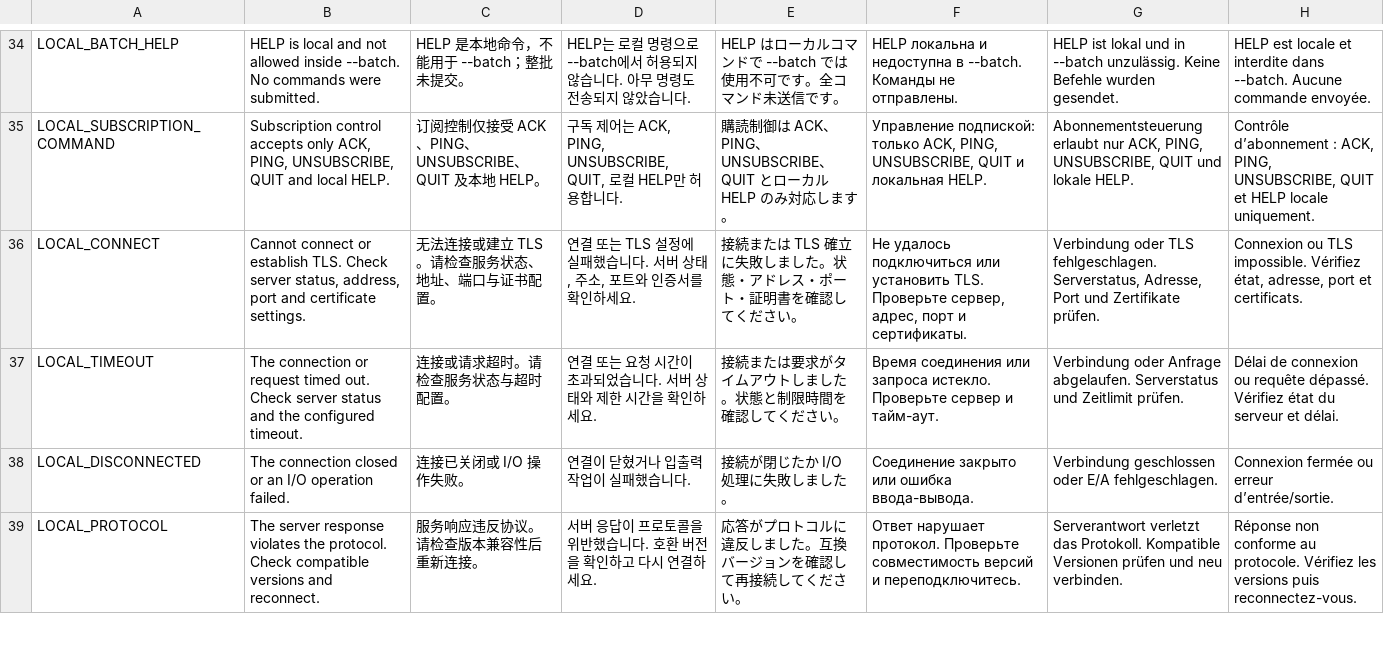
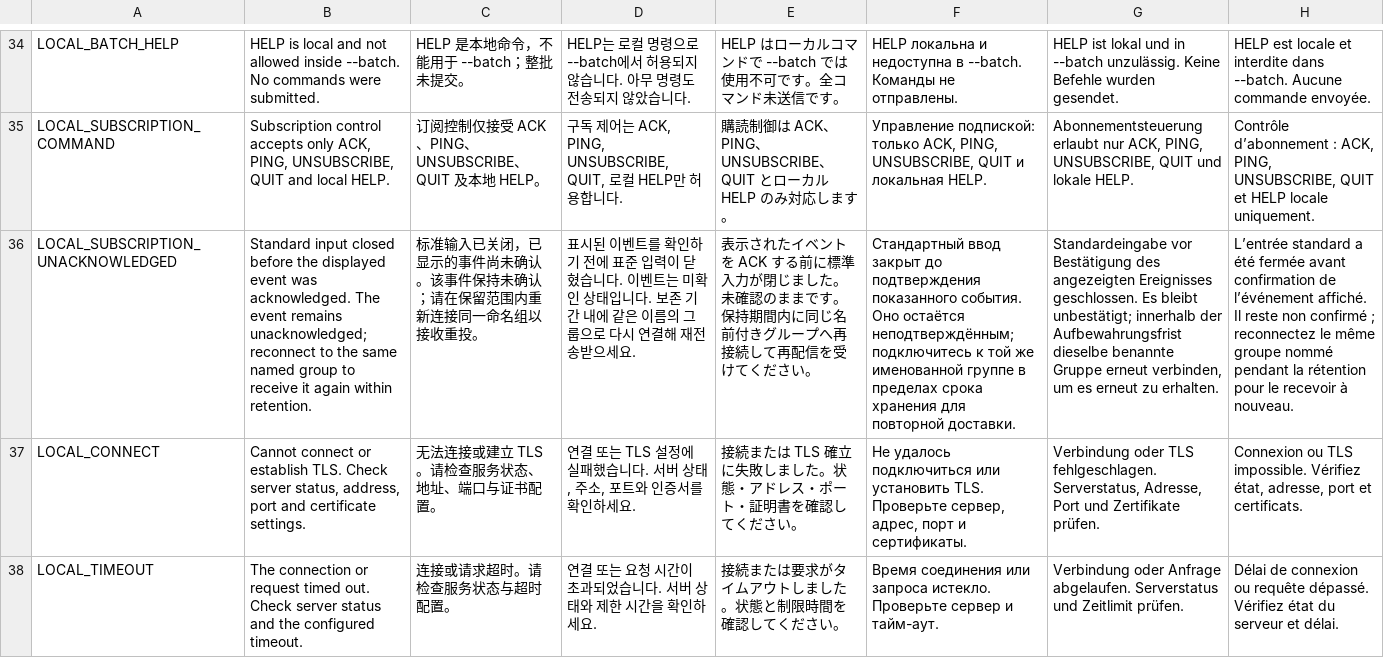
Before and after one commit to 921108257/ling, a TSV file: crates/cli-help/src/diagnostics.tsv, drawn as a sheet; only a part is shown, gaps mark what is left out; the shorter side is filled out with more unchanged rows; the diff names each change by its address in the sheet, - before the commit and + after, or states it on an @@ line.

```diff
--- a/crates/cli-help/src/diagnostics.tsv
+++ b/crates/cli-help/src/diagnostics.tsv
+row 36: LOCAL_SUBSCRIPTION_UNACKNOWLEDGED | Standard input closed before the displayed event was acknowledged. The event remains unacknowledged; reconnect to the same named group to receive it again within retention. | 标准输入已关闭，已显示的事件尚未确认。该事件保持未确认；请在保留范围内重新连接同一命名组以接收重投。 | 표시된 이벤트를 확인하기 전에 표준 입력이 닫혔습니다. 이벤트는 미확인 상태입니다. 보존 기간 내에 같은 이름의 그룹으로 다시 연결해 재전송받으세요. | 表示されたイベントを ACK する前に標準入力が閉じました。未確認のままです。保持期間内に同じ名前付きグループへ再接続して再配信を受けてください。 | Стандартный ввод закрыт до подтверждения показанного события. Оно остаётся неподтверждённым; подключитесь к той же именованной группе в пределах срока хранения для повторной доставки. | Standardeingabe vor Bestätigung des angezeigten Ereignisses geschlossen. Es bleibt unbestätigt; innerhalb der Aufbewahrungsfrist dieselbe benannte Gruppe erneut verbinden, um es erneut zu erhalten. | L’entrée standard a été fermée avant confirmation de l’événement affiché. Il reste non confirmé ; reconnectez le même groupe nommé pendant la rétention pour le recevoir à nouveau.
```
Also changed, not shown: 28 other files.
